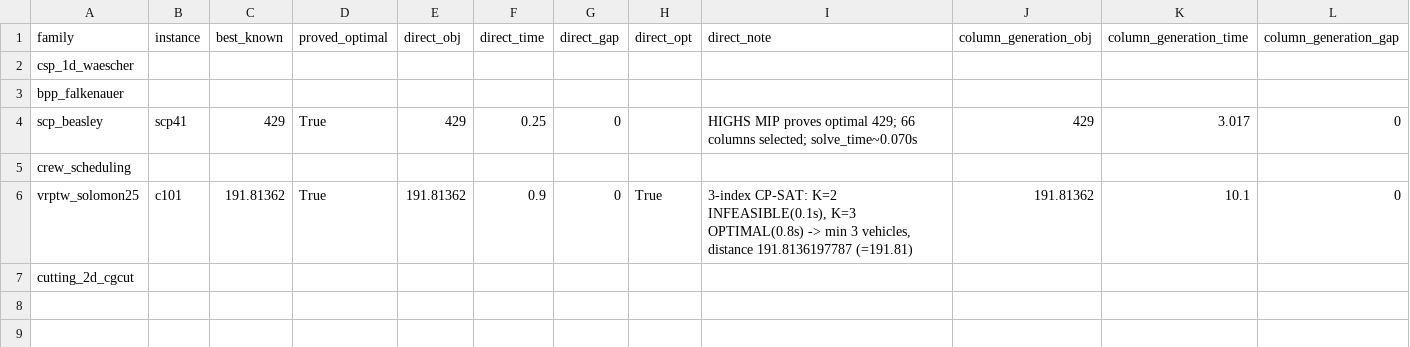
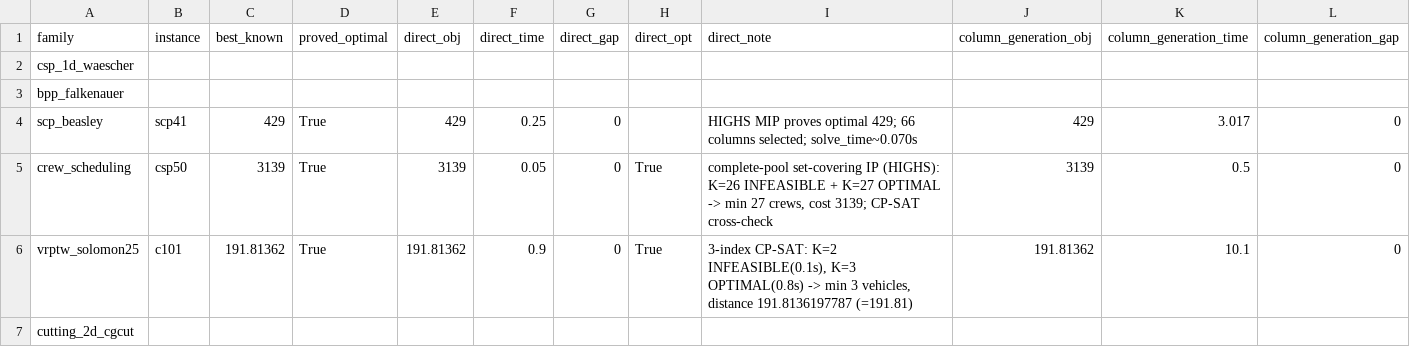
Before and after one commit to momohafu/column-generation-solvers, a CSV file: results_summary.csv, drawn as a sheet; only a part is shown; removed rows and columns are numbered as before the commit, all else as after; rows hold the shown columns only; the diff names each change by its address in the sheet, - before the commit and + after, or states it on an @@ line.

Commit message:
crew_scheduling: 六方法全部求解完成并证明最优 (27 crew / 3139) + theory + README/results

```diff
--- a/results_summary.csv
+++ b/results_summary.csv
-row 5: crew_scheduling
+row 5: crew_scheduling | csp50 | 3139 | True | 3139 | 0.05 | 0 | True | complete-pool set-covering IP (HIGHS): K=26 INFEASIBLE + K=27 OPTIMAL -> min 27 crews, cost 3139; CP-SAT cross-check | 3139 | 0.5 | 0
```
Also changed, not shown: 22 other files.
